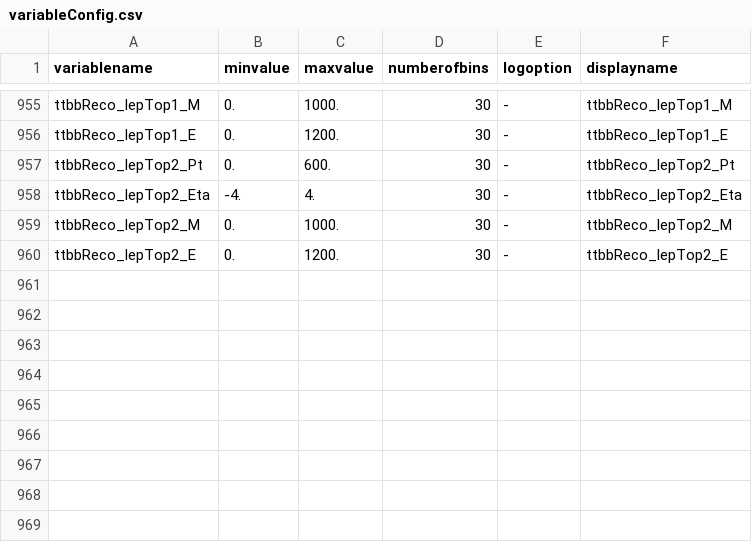
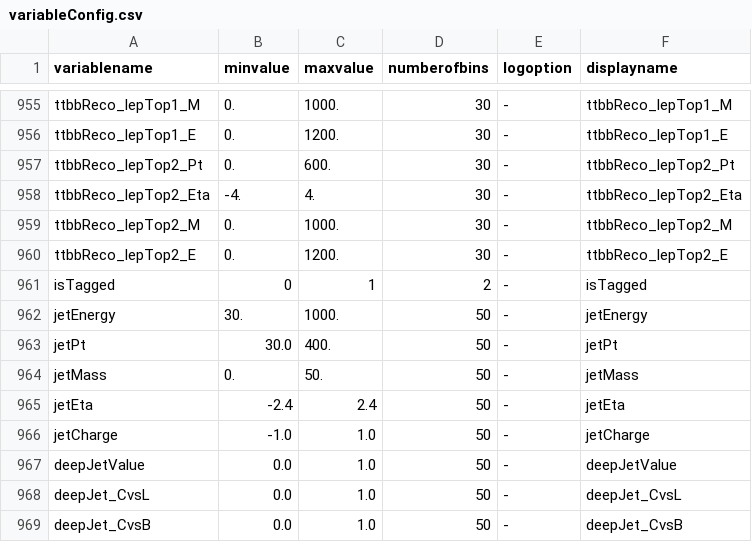
Before and after one commit to kit-cn-cms/DRACO-MLfoy, a CSV file: pyrootsOfTheCaribbean/plot_configs/variableConfig.csv, drawn as a sheet; only a part is shown, gaps mark what is left out.

```diff
--- a/pyrootsOfTheCaribbean/plot_configs/variableConfig.csv
+++ b/pyrootsOfTheCaribbean/plot_configs/variableConfig.csv
@@ -960 +960,10 @@ ttbbReco_lepTop2_M,0.,1000.,30,-,ttbbReco_lepTop2_M
 ttbbReco_lepTop2_E,0.,1200.,30,-,ttbbReco_lepTop2_E
+isTagged,0,1,2,-,isTagged
+jetEnergy,30.,1000.,50,-,jetEnergy
+jetPt,30.0,400.,50,-,jetPt
+jetMass,0.,50.,50,-,jetMass
+jetEta,-2.4,2.4,50,-,jetEta
+jetCharge,-1.0,1.0,50,-,jetCharge
+deepJetValue,0.0,1.0,50,-,deepJetValue
+deepJet_CvsL,0.0,1.0,50,-,deepJet_CvsL
+deepJet_CvsB,0.0,1.0,50,-,deepJet_CvsB
```
Also changed, not shown: 6 other files.
